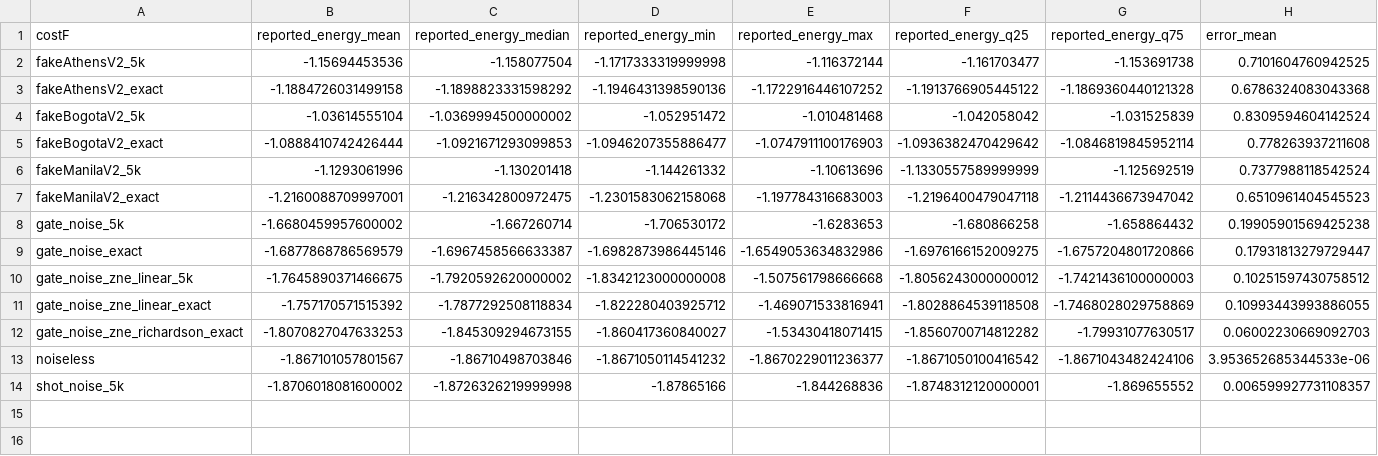
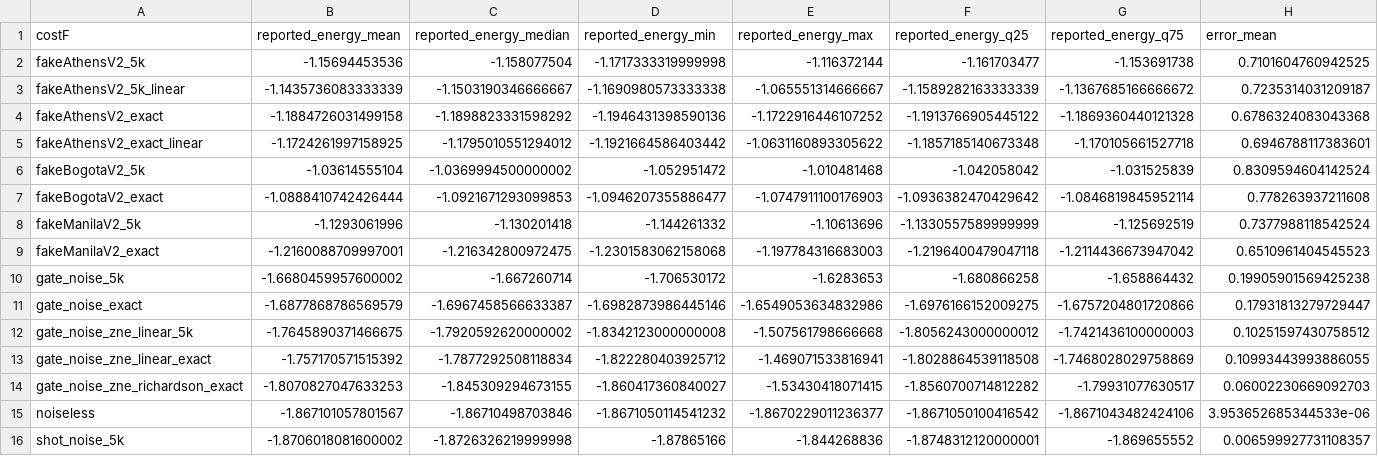
Before and after one commit to rvadovic/vqe-hopso, a CSV file: summaries/summary_de.csv, drawn as a sheet; only a part is shown; rows hold the shown columns only; the diff names each change by its address in the sheet, - before the commit and + after, or states it on an @@ line.

```diff
--- a/summaries/summary_de.csv
+++ b/summaries/summary_de.csv
+row 3: fakeAthensV2_5k_linear | -1.1435736083333339 | -1.1503190346666667 | -1.1690980573333338 | -1.065551314666667 | -1.1589282163333339 | -1.1367685166666672 | 0.7235314031209187
+row 5: fakeAthensV2_exact_linear | -1.1724261997158925 | -1.1795010551294012 | -1.1921664586403442 | -1.0631160893305622 | -1.1857185140673348 | -1.170105661527718 | 0.6946788117383601
```
Also changed, not shown: summaries/summary_cobyla.csv, summaries/summary_mpi_pso.csv, 1 other file.
